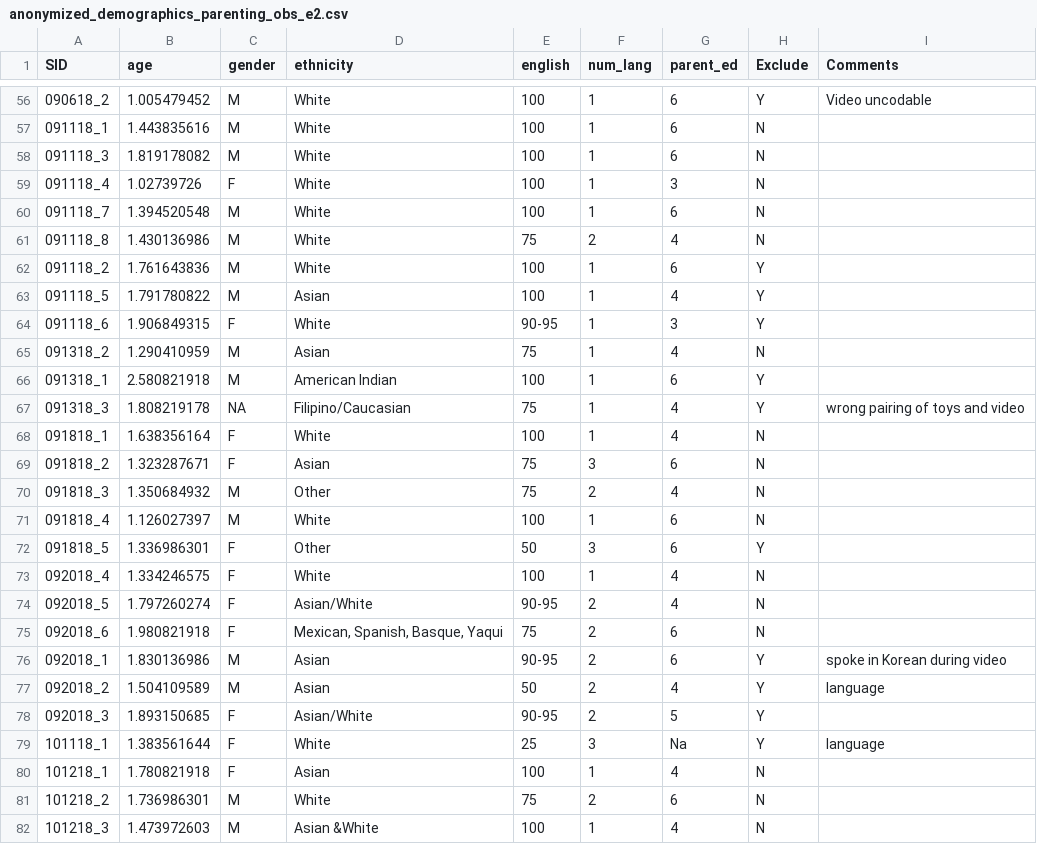
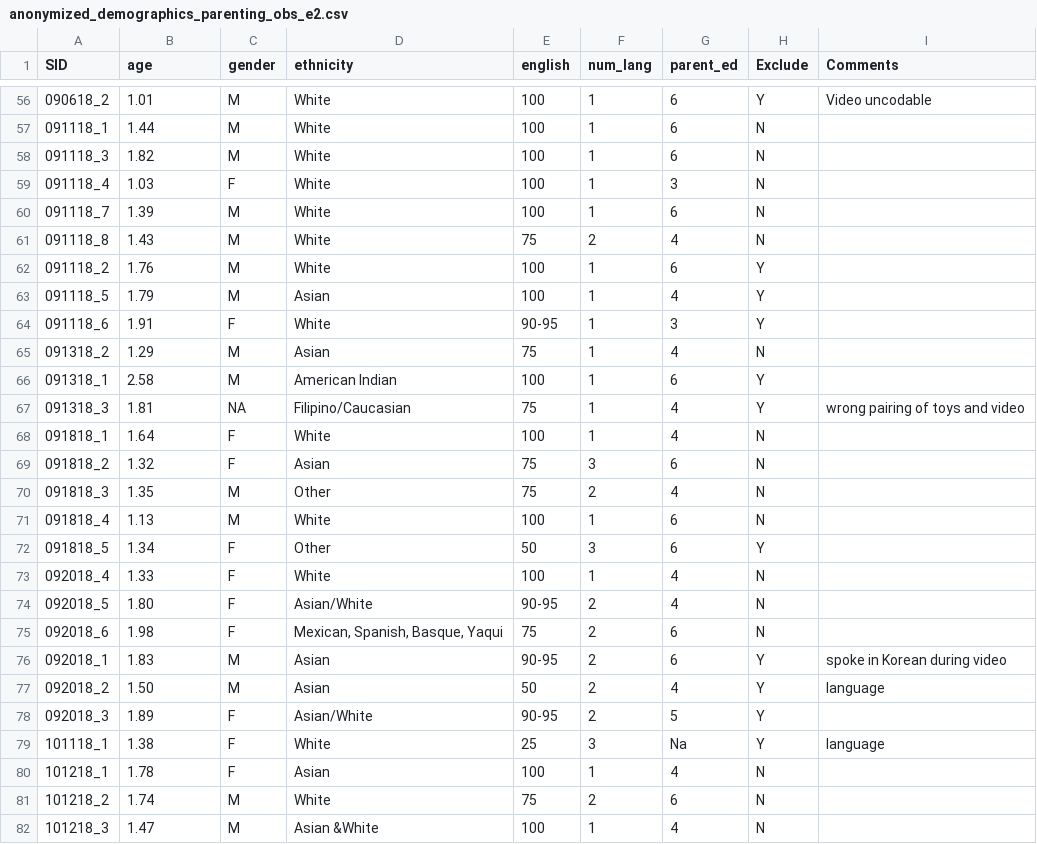
Before and after one commit to sradwan15/parenting_obs, a CSV file: parenting_obs_e2/anonymized_demographics_parenting_obs_e2.csv, drawn as a sheet; only a part is shown, gaps mark what is left out; the diff covers the shown part only.

```diff
--- a/parenting_obs_e2/anonymized_demographics_parenting_obs_e2.csv
+++ b/parenting_obs_e2/anonymized_demographics_parenting_obs_e2.csv
@@ -56,27 +56,27 @@ SID,age,gender,ethnicity,english,num_lang,parent_ed,Exclude,Comments,
-090618_2,1.005479452,M,White,100,1,6,Y,Video uncodable,
-091118_1,1.443835616,M,White,100,1,6,N,,
-091118_3,1.819178082,M,White,100,1,6,N,,
-091118_4,1.02739726,F,White,100,1,3,N,,
-091118_7,1.394520548,M,White,100,1,6,N,,
-091118_8,1.430136986,M,White,75,2,4,N,,
-091118_2,1.761643836,M,White,100,1,6,Y,,
-091118_5,1.791780822,M,Asian,100,1,4,Y,,
-091118_6,1.906849315,F,White,90-95,1,3,Y,,
-091318_2,1.290410959,M,Asian,75,1,4,N,,
-091318_1,2.580821918,M,American Indian,100,1,6,Y,,
-091318_3,1.808219178,NA,Filipino/Caucasian,75,1,4,Y,wrong pairing of toys and video,
-091818_1,1.638356164,F,White,100,1,4,N,,
-091818_2,1.323287671,F,Asian,75,3,6,N,,
-091818_3,1.350684932,M,Other,75,2,4,N,,
-091818_4,1.126027397,M,White,100,1,6,N,,
-091818_5,1.336986301,F,Other,50,3,6,Y,,
-092018_4,1.334246575,F,White,100,1,4,N,,
-092018_5,1.797260274,F,Asian/White,90-95,2,4,N,,
-092018_6,1.980821918,F,"Mexican, Spanish, Basque, Yaqui",75,2,6,N,,
-092018_1,1.830136986,M,Asian,90-95,2,6,Y,spoke in Korean during video,
-092018_2,1.504109589,M,Asian,50,2,4,Y,language,
-092018_3,1.893150685,F,Asian/White,90-95,2,5,Y,,
-101118_1,1.383561644,F,White,25,3,Na,Y,language,
-101218_1,1.780821918,F,Asian,100,1,4,N,,
-101218_2,1.736986301,M,White,75,2,6,N,,
-101218_3,1.473972603,M,Asian &White,100,1,4,N,,
+090618_2,1.01,M,White,100,1,6,Y,Video uncodable
+091118_1,1.44,M,White,100,1,6,N,
+091118_3,1.82,M,White,100,1,6,N,
+091118_4,1.03,F,White,100,1,3,N,
+091118_7,1.39,M,White,100,1,6,N,
+091118_8,1.43,M,White,75,2,4,N,
+091118_2,1.76,M,White,100,1,6,Y,
+091118_5,1.79,M,Asian,100,1,4,Y,
+091118_6,1.91,F,White,90-95,1,3,Y,
+091318_2,1.29,M,Asian,75,1,4,N,
+091318_1,2.58,M,American Indian,100,1,6,Y,
+091318_3,1.81,NA,Filipino/Caucasian,75,1,4,Y,wrong pairing of toys and video
+091818_1,1.64,F,White,100,1,4,N,
+091818_2,1.32,F,Asian,75,3,6,N,
+091818_3,1.35,M,Other,75,2,4,N,
+091818_4,1.13,M,White,100,1,6,N,
+091818_5,1.34,F,Other,50,3,6,Y,
+092018_4,1.33,F,White,100,1,4,N,
+092018_5,1.80,F,Asian/White,90-95,2,4,N,
+092018_6,1.98,F,"Mexican, Spanish, Basque, Yaqui",75,2,6,N,
+092018_1,1.83,M,Asian,90-95,2,6,Y,spoke in Korean during video
+092018_2,1.50,M,Asian,50,2,4,Y,language
+092018_3,1.89,F,Asian/White,90-95,2,5,Y,
+101118_1,1.38,F,White,25,3,Na,Y,language
+101218_1,1.78,F,Asian,100,1,4,N,
+101218_2,1.74,M,White,75,2,6,N,
+101218_3,1.47,M,Asian &White,100,1,4,N,
```
Also changed, not shown: 125 edited cells elsewhere in this file, 2 other files.
